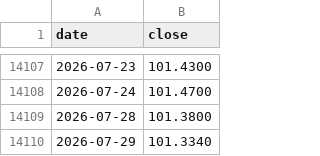
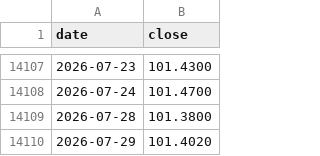
Before and after one commit to Tim-YonghoShin/dashboard, a CSV file: data/history/dxy.csv, drawn as a sheet; only a part is shown, gaps mark what is left out.

```diff
--- a/data/history/dxy.csv
+++ b/data/history/dxy.csv
@@ -14109,2 +14109,2 @@ date,close
 2026-07-28,101.3800
-2026-07-29,101.3340
+2026-07-29,101.4020
```
Also changed, not shown: data/history/gold.csv, data/history/usdjpy.csv, 9 other files.
